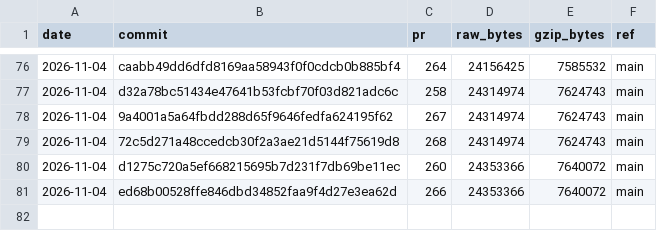
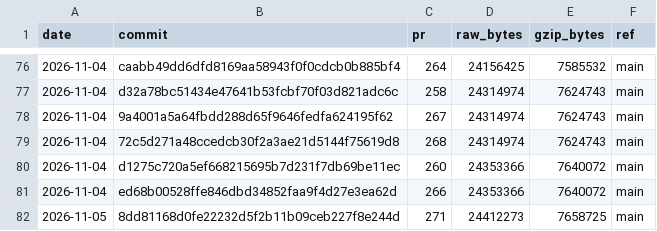
Before and after one commit to curvyo/curvyo, a CSV file: wasm-size.csv, drawn as a sheet; only a part is shown, gaps mark what is left out; the diff names each change by its address in the sheet, - before the commit and + after, or states it on an @@ line.

```diff
--- a/wasm-size.csv
+++ b/wasm-size.csv
+row 82: 2026-11-05 | 8dd81168d0fe22232d5f2b11b09ceb227f8e244d | 271 | 24412273 | 7658725 | main
```
Also changed, not shown: 2 other files.
